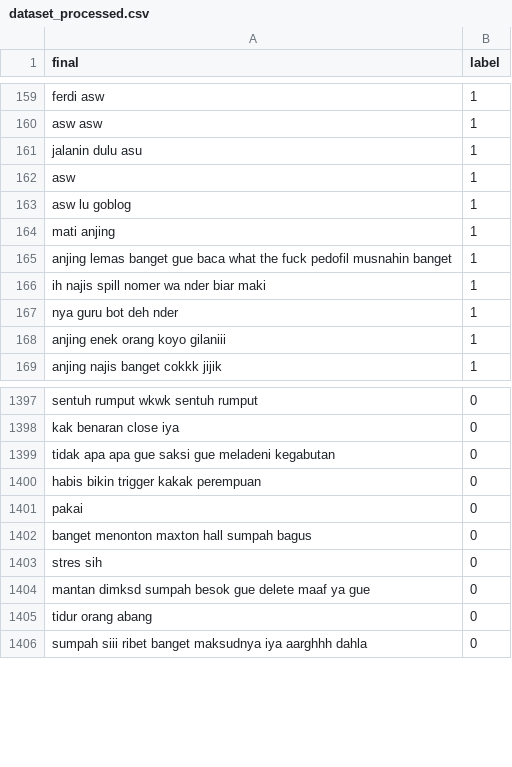
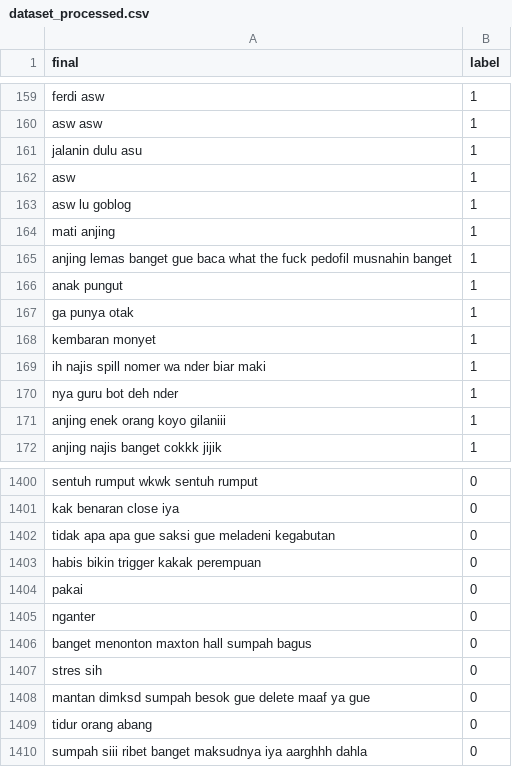
Before and after one commit to kidlink-bangkit/capstone-nlp-project, a CSV file: data_processed/dataset_processed.csv, drawn as a sheet; only a part is shown, gaps mark what is left out.

Commit message:
Update dataset_processed.csv

```diff
--- a/data_processed/dataset_processed.csv
+++ b/data_processed/dataset_processed.csv
@@ -165,2 +165,5 @@ mati anjing,1
 anjing lemas banget gue baca what the fuck pedofil musnahin banget,1
+anak pungut,1
+ga punya otak,1
+kembaran monyet,1
 ih najis spill nomer wa nder biar maki,1
@@ -1401,2 +1404,3 @@ habis bikin trigger kakak perempuan,0
 pakai,0
+nganter,0
 banget menonton maxton hall sumpah bagus,0
```
